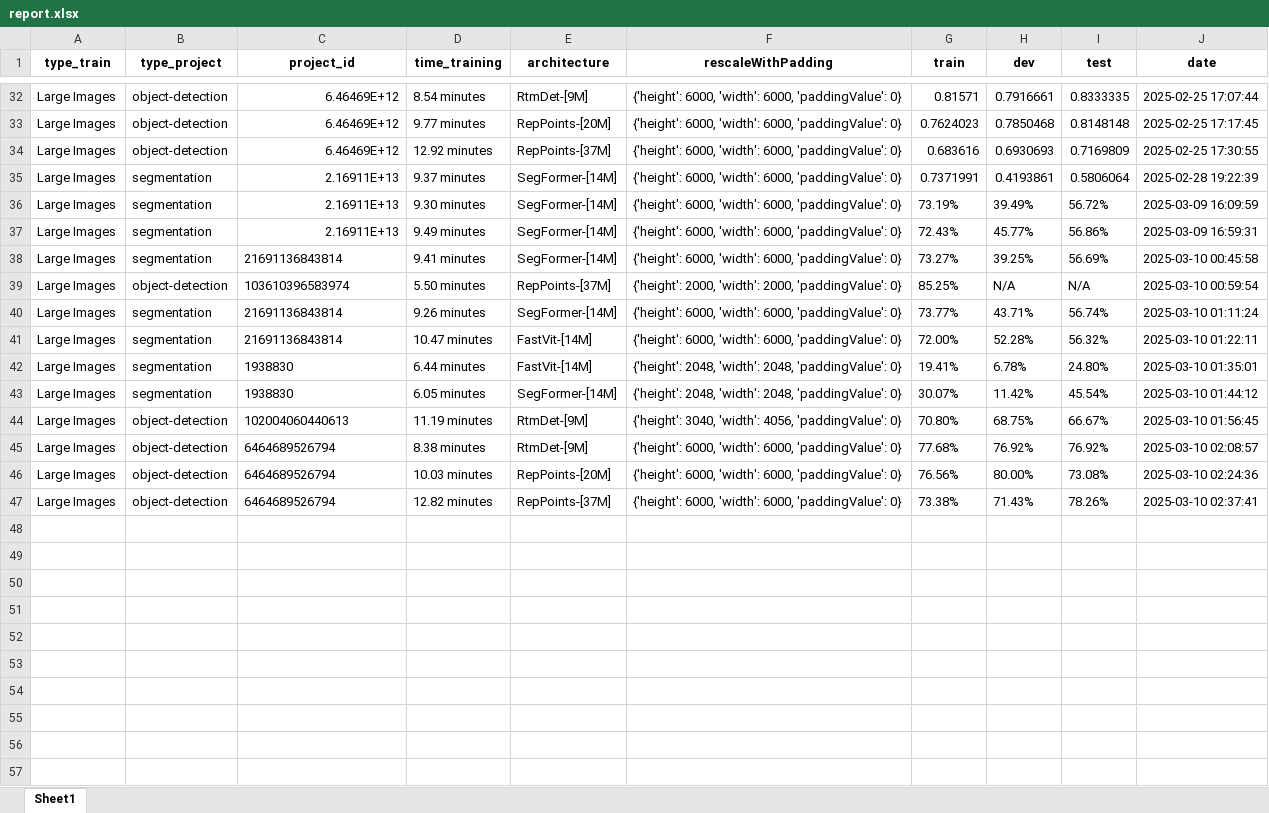
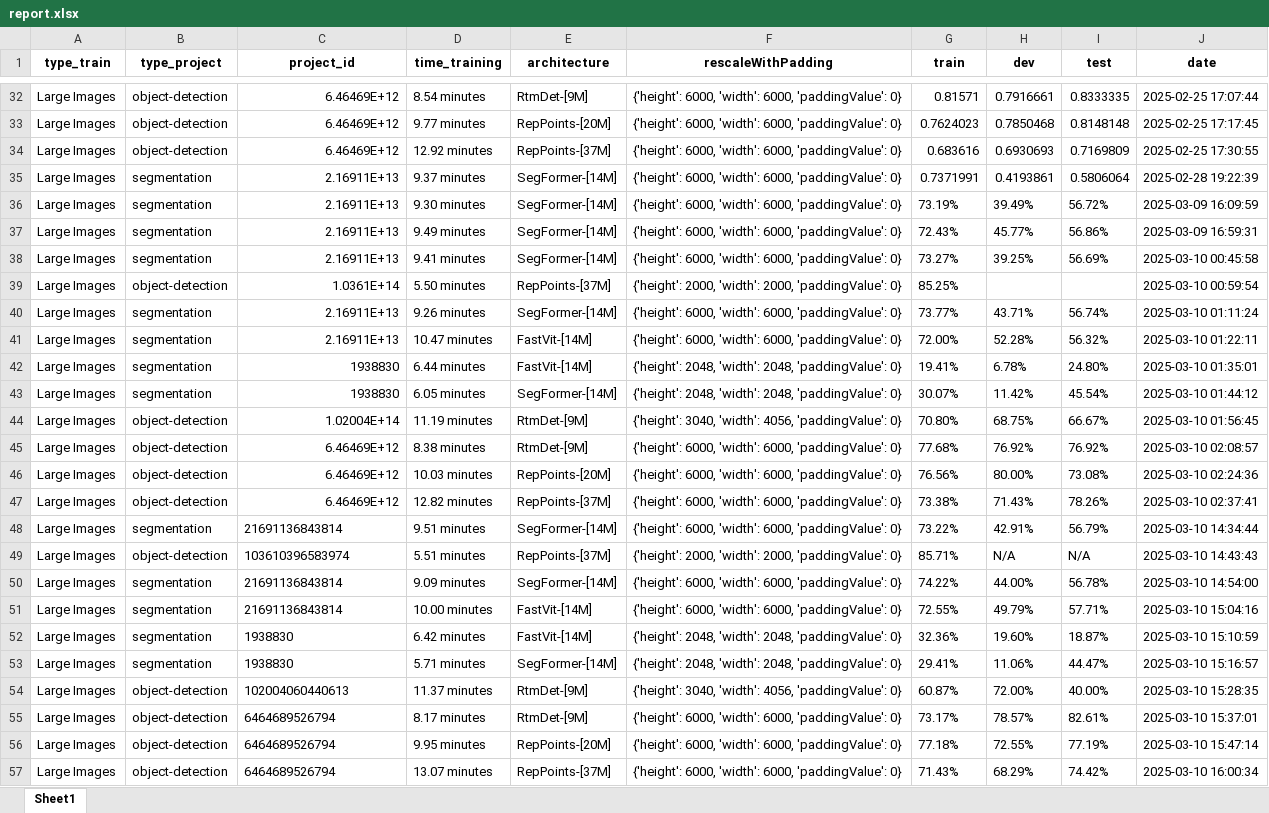
Before and after one commit to luisafgiraldo/API-s-, an Excel workbook: Large Images/reports/report.xlsx, sheet Sheet1, drawn as a sheet; only a part is shown, gaps mark what is left out; values as stored, in another font and other column widths than the file's, no borders; the diff names each change by its address in the sheet, - before the commit and + after, or states it on an @@ line.

```diff
--- a/Large Images/reports/report.xlsx (sheet Sheet1)
+++ b/Large Images/reports/report.xlsx (sheet Sheet1)
-C38 (project_id): 21691136843814
+C38 (project_id): 2.16911E+13
-C39 (project_id): 103610396583974
+C39 (project_id): 1.0361E+14
-H39 (dev): N/A
+H39 (dev): (empty)
-I39 (test): N/A
+I39 (test): (empty)
-C40:C41 (project_id): 21691136843814
+C40:C41 (project_id): 2.16911E+13
-C42:C43 alignment: left
+C42:C43 alignment: right
-C44 (project_id): 102004060440613
+C44 (project_id): 1.02004E+14
-C45:C47 (project_id): 6464689526794
+C45:C47 (project_id): 6.46469E+12
+row 48: Large Images | segmentation | 21691136843814 | 9.51 minutes | SegFormer-[14M] | {'height': 6000, 'width': 6000, 'paddingValue': 0} | 73.22% | 42.91% | 56.79% | 2025-03-10 14:34:44
+row 49: Large Images | object-detection | 103610396583974 | 5.51 minutes | RepPoints-[37M] | {'height': 2000, 'width': 2000, 'paddingValue': 0} | 85.71% | N/A | N/A | 2025-03-10 14:43:43
+row 50: Large Images | segmentation | 21691136843814 | 9.09 minutes | SegFormer-[14M] | {'height': 6000, 'width': 6000, 'paddingValue': 0} | 74.22% | 44.00% | 56.78% | 2025-03-10 14:54:00
+row 51: Large Images | segmentation | 21691136843814 | 10.00 minutes | FastVit-[14M] | {'height': 6000, 'width': 6000, 'paddingValue': 0} | 72.55% | 49.79% | 57.71% | 2025-03-10 15:04:16
+row 52: Large Images | segmentation | 1938830 | 6.42 minutes | FastVit-[14M] | {'height': 2048, 'width': 2048, 'paddingValue': 0} | 32.36% | 19.60% | 18.87% | 2025-03-10 15:10:59
+row 53: Large Images | segmentation | 1938830 | 5.71 minutes | SegFormer-[14M] | {'height': 2048, 'width': 2048, 'paddingValue': 0} | 29.41% | 11.06% | 44.47% | 2025-03-10 15:16:57
+row 54: Large Images | object-detection | 102004060440613 | 11.37 minutes | RtmDet-[9M] | {'height': 3040, 'width': 4056, 'paddingValue': 0} | 60.87% | 72.00% | 40.00% | 2025-03-10 15:28:35
+row 55: Large Images | object-detection | 6464689526794 | 8.17 minutes | RtmDet-[9M] | {'height': 6000, 'width': 6000, 'paddingValue': 0} | 73.17% | 78.57% | 82.61% | 2025-03-10 15:37:01
+row 56: Large Images | object-detection | 6464689526794 | 9.95 minutes | RepPoints-[20M] | {'height': 6000, 'width': 6000, 'paddingValue': 0} | 77.18% | 72.55% | 77.19% | 2025-03-10 15:47:14
+row 57: Large Images | object-detection | 6464689526794 | 13.07 minutes | RepPoints-[37M] | {'height': 6000, 'width': 6000, 'paddingValue': 0} | 71.43% | 68.29% | 74.42% | 2025-03-10 16:00:34
```
Also changed, not shown: 2 other files.
